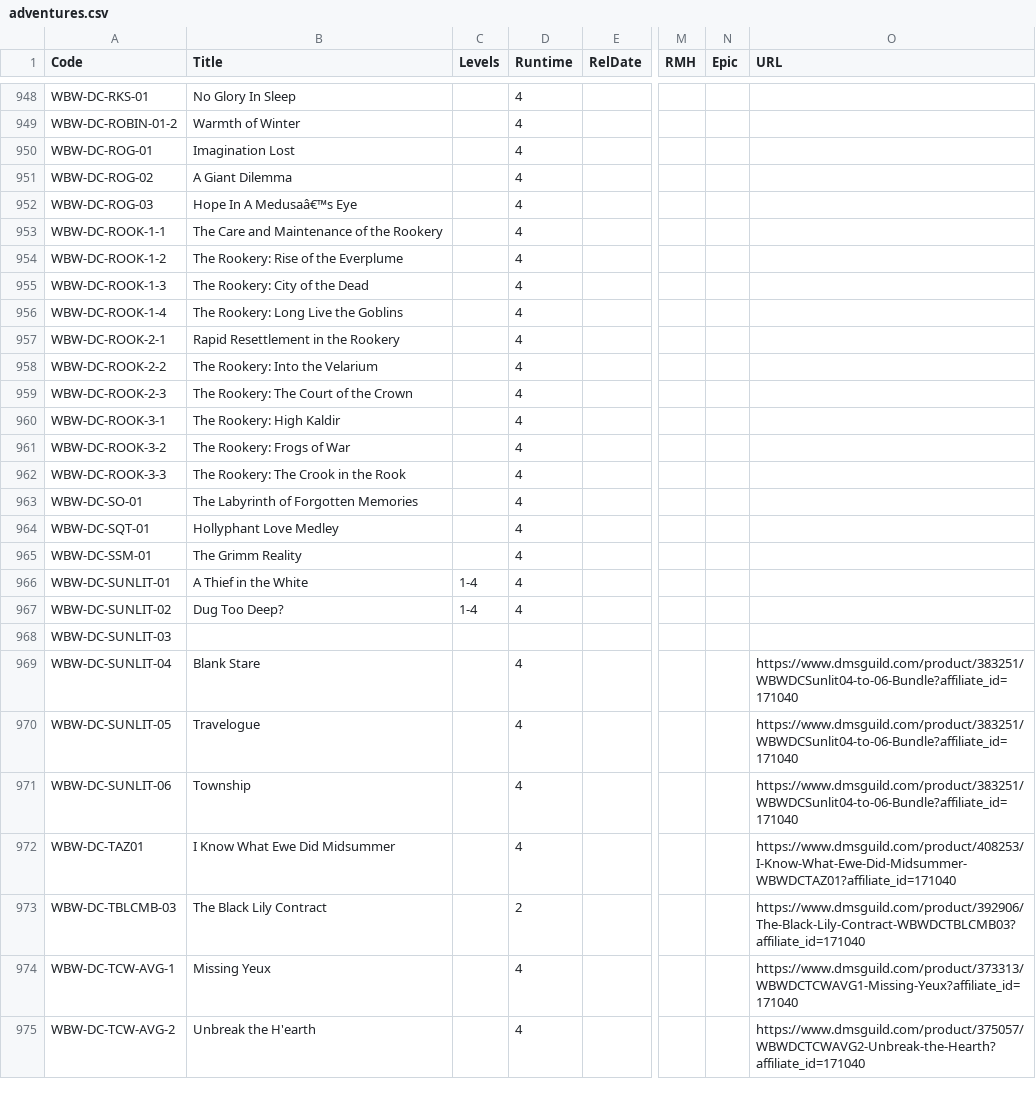
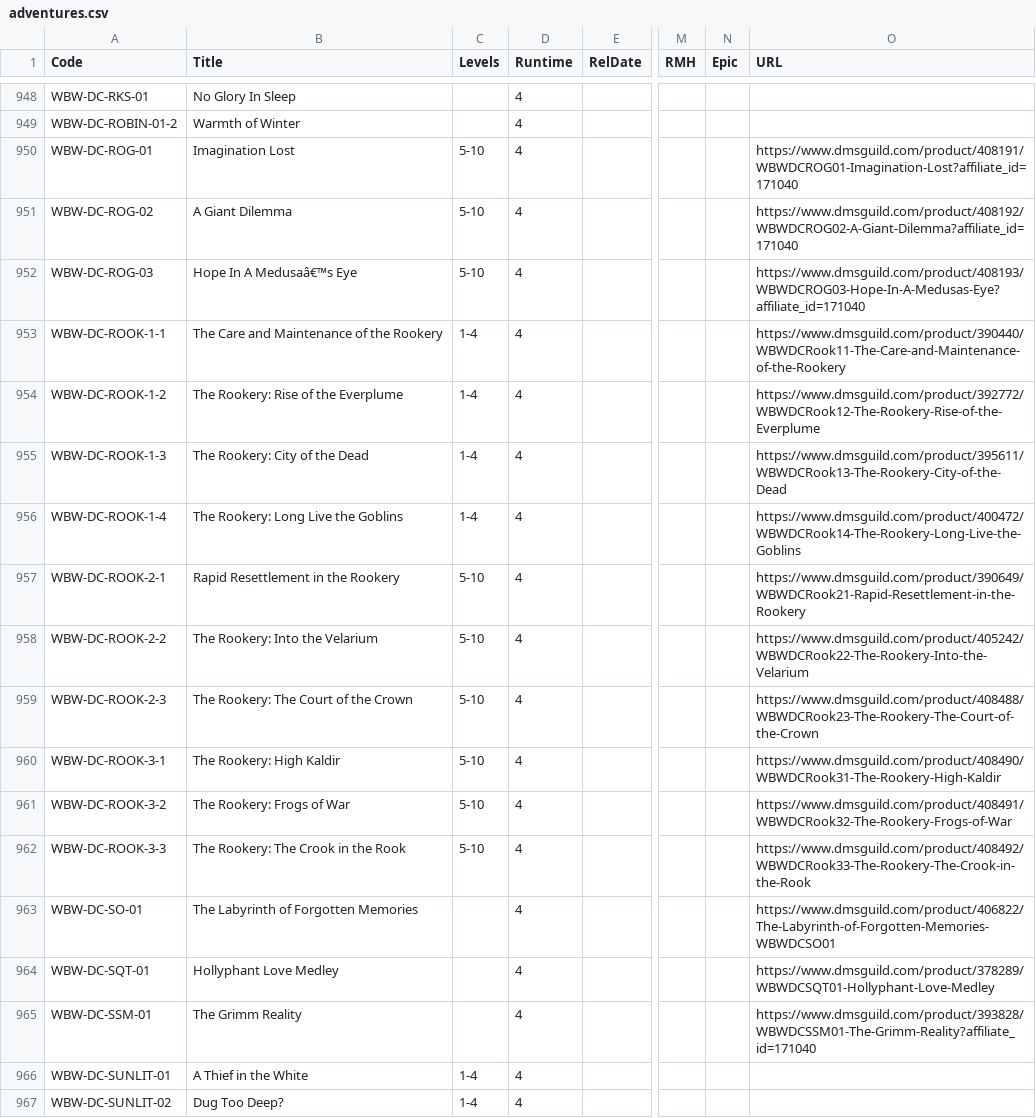
Before and after one commit to hoshisabi/hoshisabi.github.io, a CSV file: _data/adventures.csv, drawn as a sheet; only a part is shown, gaps mark what is left out; the shorter side is filled out with more unchanged rows; the diff names each change by its address in the sheet, - before the commit and + after, or states it on an @@ line.

```diff
--- a/_data/adventures.csv
+++ b/_data/adventures.csv
-C950:C952 (Levels): (empty)
+C950:C952 (Levels): 5-10
-O950 (URL): (empty)
+O950 (URL): https://www.dmsguild.com/product/408191/WBWDCROG01-Imagination-Lost?affiliate_id=171040
-O951 (URL): (empty)
+O951 (URL): https://www.dmsguild.com/product/408192/WBWDCROG02-A-Giant-Dilemma?affiliate_id=171040
-O952 (URL): (empty)
+O952 (URL): https://www.dmsguild.com/product/408193/WBWDCROG03-Hope-In-A-Medusas-Eye?affiliate_id=171040
-C953:C956 (Levels): (empty)
+C953:C956 (Levels): 1-4
-O953 (URL): (empty)
+O953 (URL): https://www.dmsguild.com/product/390440/WBWDCRook11-The-Care-and-Maintenance-of-the-Rookery
-O954 (URL): (empty)
+O954 (URL): https://www.dmsguild.com/product/392772/WBWDCRook12-The-Rookery-Rise-of-the-Everplume
-O955 (URL): (empty)
+O955 (URL): https://www.dmsguild.com/product/395611/WBWDCRook13-The-Rookery-City-of-the-Dead
-O956 (URL): (empty)
+O956 (URL): https://www.dmsguild.com/product/400472/WBWDCRook14-The-Rookery-Long-Live-the-Goblins
-C957:C962 (Levels): (empty)
+C957:C962 (Levels): 5-10
-O957 (URL): (empty)
+O957 (URL): https://www.dmsguild.com/product/390649/WBWDCRook21-Rapid-Resettlement-in-the-Rookery
-O958 (URL): (empty)
+O958 (URL): https://www.dmsguild.com/product/405242/WBWDCRook22-The-Rookery-Into-the-Velarium
-O959 (URL): (empty)
+O959 (URL): https://www.dmsguild.com/product/408488/WBWDCRook23-The-Rookery-The-Court-of-the-Crown
-O960 (URL): (empty)
+O960 (URL): https://www.dmsguild.com/product/408490/WBWDCRook31-The-Rookery-High-Kaldir
-O961 (URL): (empty)
+O961 (URL): https://www.dmsguild.com/product/408491/WBWDCRook32-The-Rookery-Frogs-of-War
-O962 (URL): (empty)
+O962 (URL): https://www.dmsguild.com/product/408492/WBWDCRook33-The-Rookery-The-Crook-in-the-Rook
-O963 (URL): (empty)
+O963 (URL): https://www.dmsguild.com/product/406822/The-Labyrinth-of-Forgotten-Memories-WBWDCSO01
-O964 (URL): (empty)
+O964 (URL): https://www.dmsguild.com/product/378289/WBWDCSQT01-Hollyphant-Love-Medley
-O965 (URL): (empty)
+O965 (URL): https://www.dmsguild.com/product/393828/WBWDCSSM01-The-Grimm-Reality?affiliate_id=171040
```
Also changed, not shown: _data/orig_adventures.csv.
